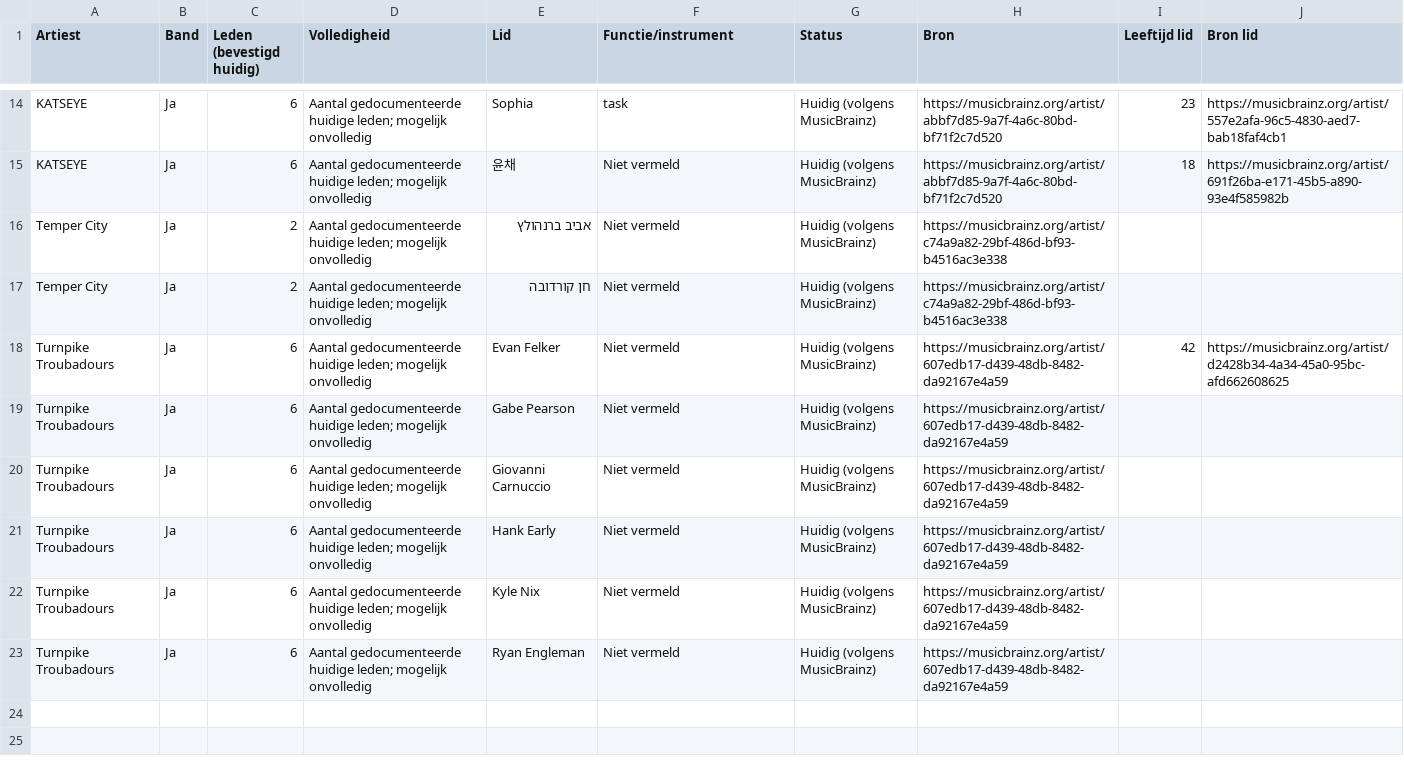
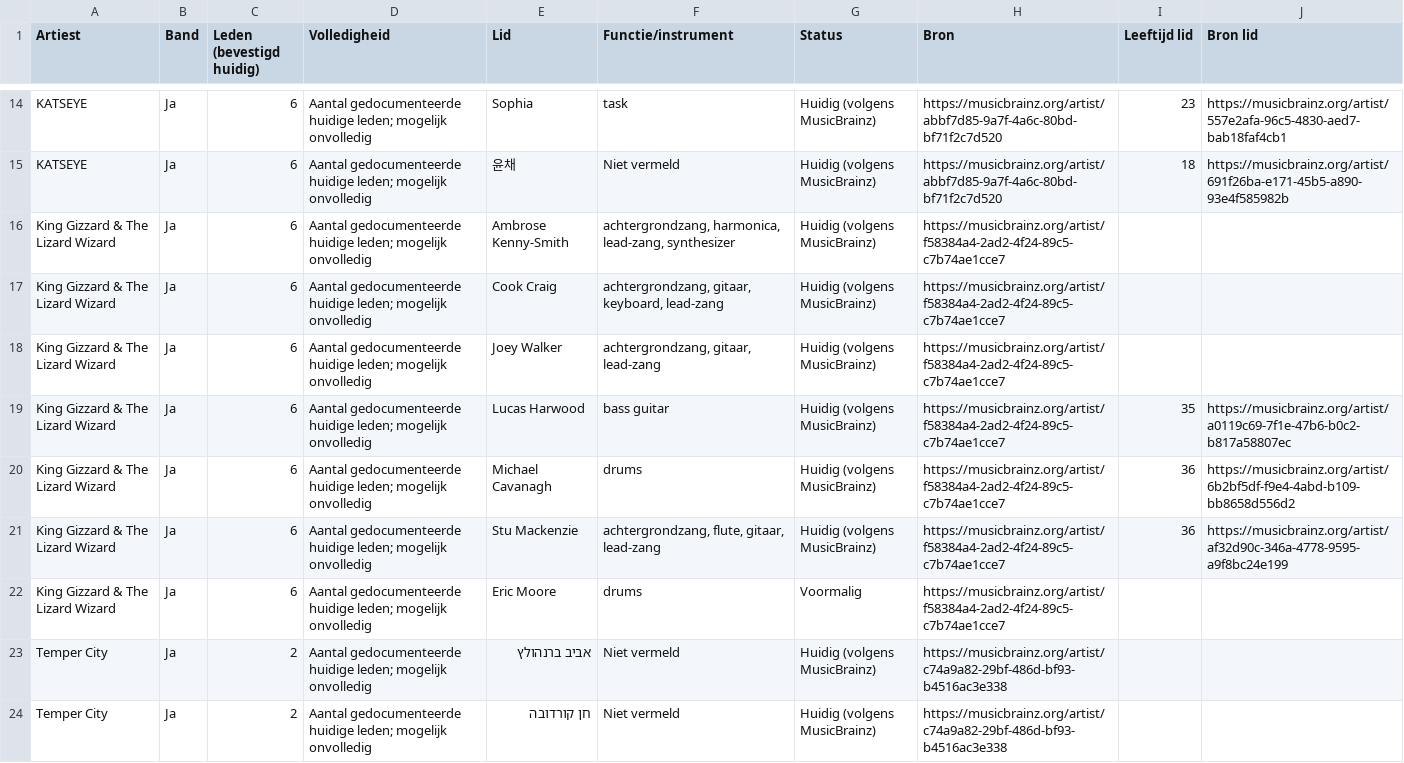
Before and after one commit to seppegoossens99-eng/billboard-hot-100-reversed, a CSV file: billboard_band_members.csv, drawn as a sheet; only a part is shown, gaps mark what is left out; the shorter side is filled out with more unchanged rows.

```diff
--- a/billboard_band_members.csv
+++ b/billboard_band_members.csv
@@ -15,2 +15,9 @@ KATSEYE,Ja,6,Aantal gedocumenteerde huidige leden; mogelijk onvolledig,Sophia,ta
 KATSEYE,Ja,6,Aantal gedocumenteerde huidige leden; mogelijk onvolledig,윤채,Niet vermeld,Huidig (volgens MusicBrainz),https://musicbrainz.org/artist/abbf7d85-9a7f-4a6c-80bd-bf71f2c7d520,18,https://musicbrainz.org/artist/691f26ba-e171-45b5-a890-93e4f585982b
+King Gizzard & The Lizard Wizard,Ja,6,Aantal gedocumenteerde huidige leden; mogelijk onvolledig,Ambrose Kenny‐Smith,"achtergrondzang, harmonica, lead-zang, synthesizer",Huidig (volgens MusicBrainz),https://musicbrainz.org/artist/f58384a4-2ad2-4f24-89c5-c7b74ae1cce7,,
+King Gizzard & The Lizard Wizard,Ja,6,Aantal gedocumenteerde huidige leden; mogelijk onvolledig,Cook Craig,"achtergrondzang, gitaar, keyboard, lead-zang",Huidig (volgens MusicBrainz),https://musicbrainz.org/artist/f58384a4-2ad2-4f24-89c5-c7b74ae1cce7,,
+King Gizzard & The Lizard Wizard,Ja,6,Aantal gedocumenteerde huidige leden; mogelijk onvolledig,Joey Walker,"achtergrondzang, gitaar, lead-zang",Huidig (volgens MusicBrainz),https://musicbrainz.org/artist/f58384a4-2ad2-4f24-89c5-c7b74ae1cce7,,
+King Gizzard & The Lizard Wizard,Ja,6,Aantal gedocumenteerde huidige leden; mogelijk onvolledig,Lucas Harwood,bass guitar,Huidig (volgens MusicBrainz),https://musicbrainz.org/artist/f58384a4-2ad2-4f24-89c5-c7b74ae1cce7,35,https://musicbrainz.org/artist/a0119c69-7f1e-47b6-b0c2-b817a58807ec
+King Gizzard & The Lizard Wizard,Ja,6,Aantal gedocumenteerde huidige leden; mogelijk onvolledig,Michael Cavanagh,drums,Huidig (volgens MusicBrainz),https://musicbrainz.org/artist/f58384a4-2ad2-4f24-89c5-c7b74ae1cce7,36,https://musicbrainz.org/artist/6b2bf5df-f9e4-4abd-b109-bb8658d556d2
+King Gizzard & The Lizard Wizard,Ja,6,Aantal gedocumenteerde huidige leden; mogelijk onvolledig,Stu Mackenzie,"achtergrondzang, flute, gitaar, lead-zang",Huidig (volgens MusicBrainz),https://musicbrainz.org/artist/f58384a4-2ad2-4f24-89c5-c7b74ae1cce7,36,https://musicbrainz.org/artist/af32d90c-346a-4778-9595-a9f8bc24e199
+King Gizzard & The Lizard Wizard,Ja,6,Aantal gedocumenteerde huidige leden; mogelijk onvolledig,Eric Moore,drums,Voormalig,https://musicbrainz.org/artist/f58384a4-2ad2-4f24-89c5-c7b74ae1cce7,,
 Temper City,Ja,2,Aantal gedocumenteerde huidige leden; mogelijk onvolledig,אביב ברנהולץ,Niet vermeld,Huidig (volgens MusicBrainz),https://musicbrainz.org/artist/c74a9a82-29bf-486d-bf93-b4516ac3e338,,
```
Also changed, not shown: billboard_artist_profiles.csv, billboard_hot_100_artists.csv, 5 other files.
